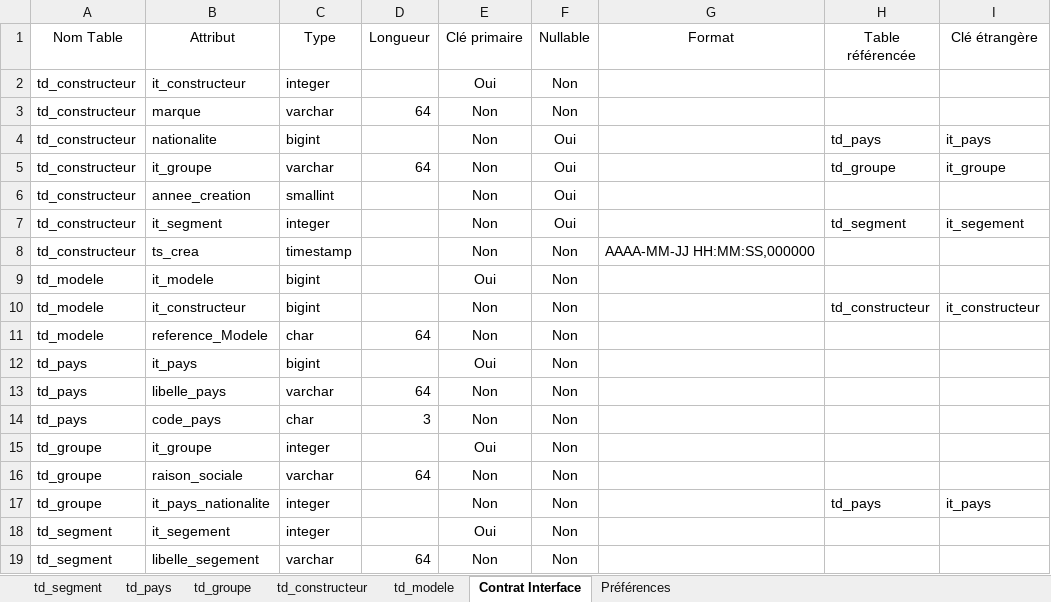
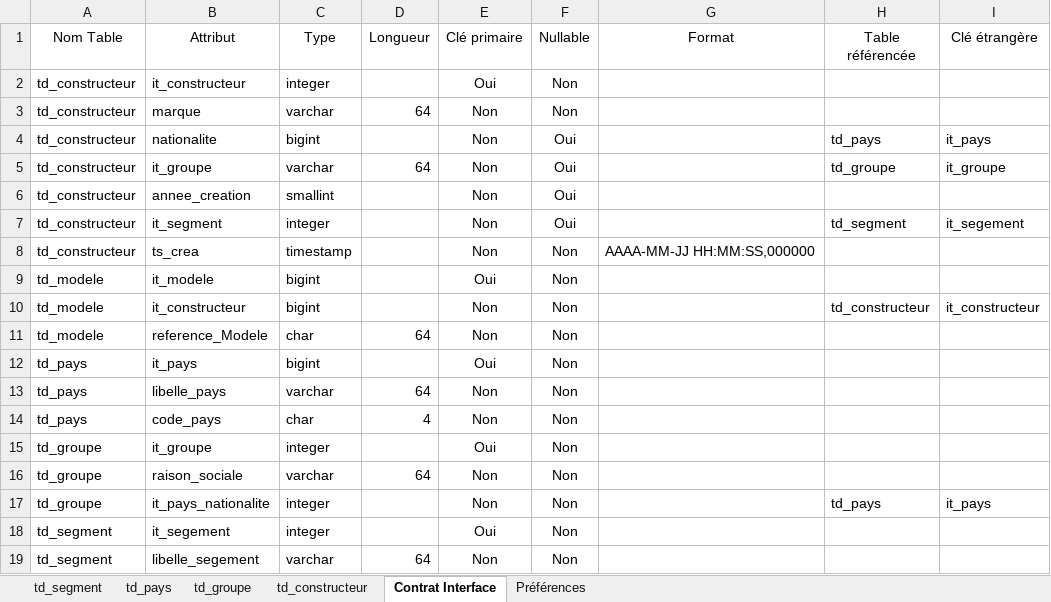
Before and after one commit to VBA-Outils/Gerer-Tables-Parametrage, an Excel workbook: Gérer Fichiers CSV.xlsm, sheet Contrat Interface, drawn as a sheet; values as stored, in another font and other column widths than the file's, no borders; charts and pictures and table styles not drawn; the diff names each change by its address in the sheet, - before the commit and + after, or states it on an @@ line.

```diff
--- a/Gérer Fichiers CSV.xlsm (sheet Contrat Interface)
+++ b/Gérer Fichiers CSV.xlsm (sheet Contrat Interface)
-sheet tab: td_modele
-D14 (Longueur): 3
+D14 (Longueur): 4
```
Also changed, not shown: sheet Préférences, charts or pictures.
